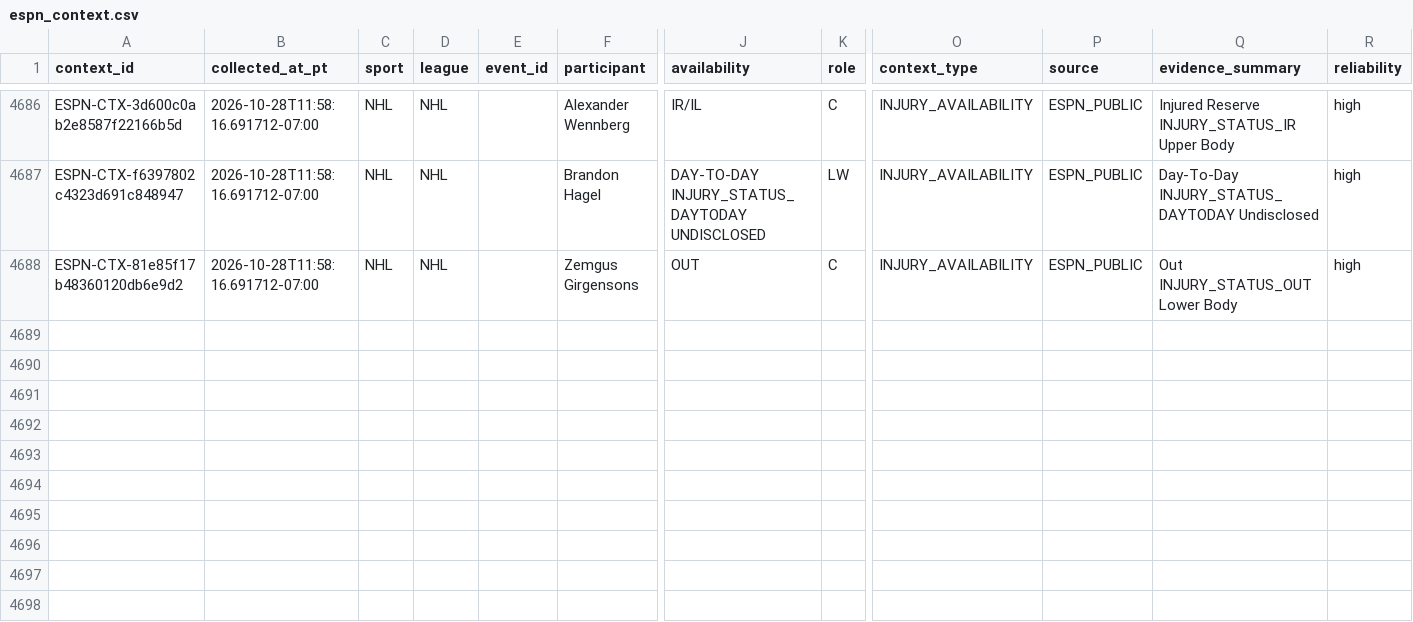
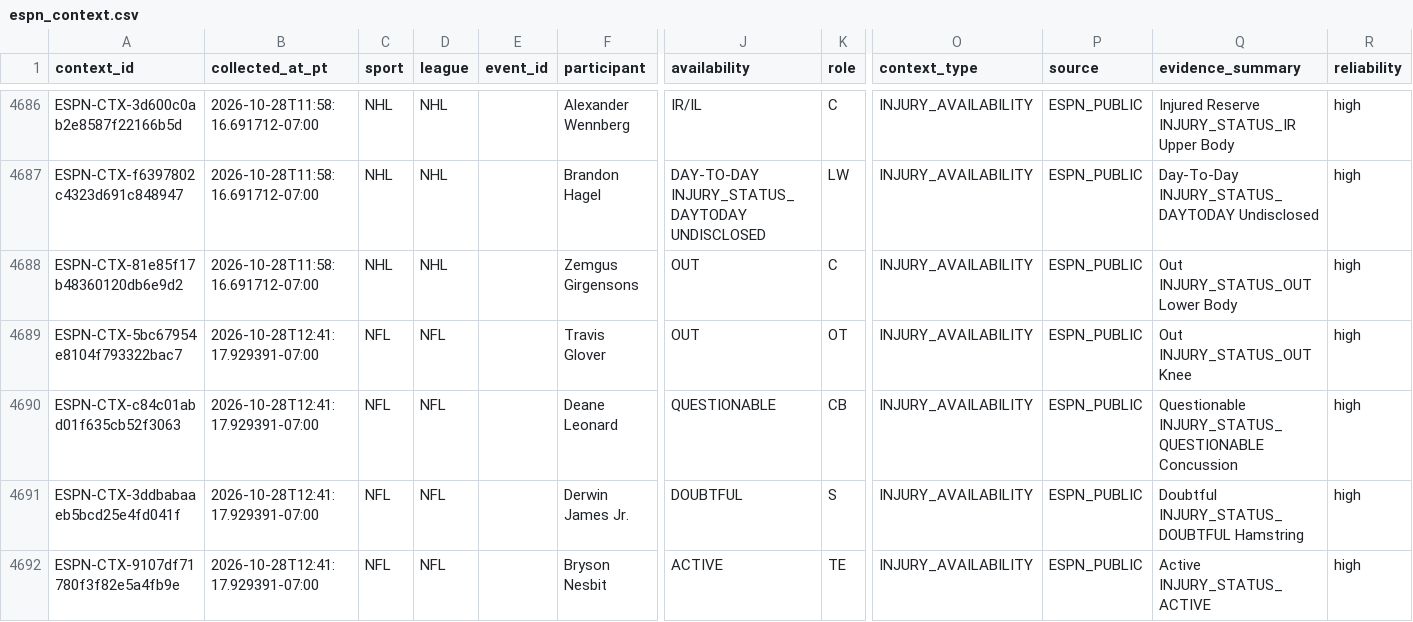
Before and after one commit to JordonNes/JordonNes.github.io, a CSV file: data/espn_context.csv, drawn as a sheet; only a part is shown, gaps mark what is left out; rows hold the shown columns only; the diff names each change by its address in the sheet, - before the commit and + after, or states it on an @@ line.

```diff
--- a/data/espn_context.csv
+++ b/data/espn_context.csv
+row 4689: ESPN-CTX-5bc67954e8104f793322bac7 | 2026-10-28T12:41:17.929391-07:00 | NFL | NFL |  | Travis Glover | OUT | OT | INJURY_AVAILABILITY | ESPN_PUBLIC | Out INJURY_STATUS_OUT Knee | high
+row 4690: ESPN-CTX-c84c01abd01f635cb52f3063 | 2026-10-28T12:41:17.929391-07:00 | NFL | NFL |  | Deane Leonard | QUESTIONABLE | CB | INJURY_AVAILABILITY | ESPN_PUBLIC | Questionable INJURY_STATUS_QUESTIONABLE Concussion | high
+row 4691: ESPN-CTX-3ddbabaaeb5bcd25e4fd041f | 2026-10-28T12:41:17.929391-07:00 | NFL | NFL |  | Derwin James Jr. | DOUBTFUL | S | INJURY_AVAILABILITY | ESPN_PUBLIC | Doubtful INJURY_STATUS_DOUBTFUL Hamstring | high
+row 4692: ESPN-CTX-9107df71780f3f82e5a4fb9e | 2026-10-28T12:41:17.929391-07:00 | NFL | NFL |  | Bryson Nesbit | ACTIVE | TE | INJURY_AVAILABILITY | ESPN_PUBLIC | Active INJURY_STATUS_ACTIVE | high
```
Also changed, not shown: 3 other files.
